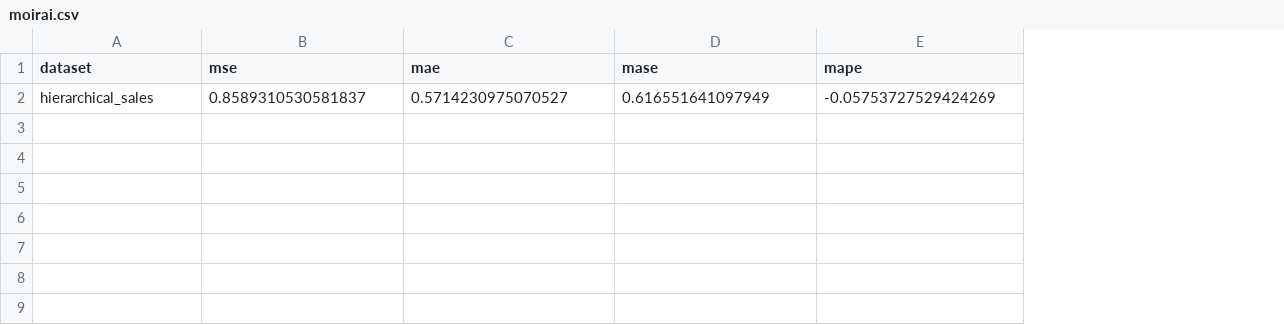
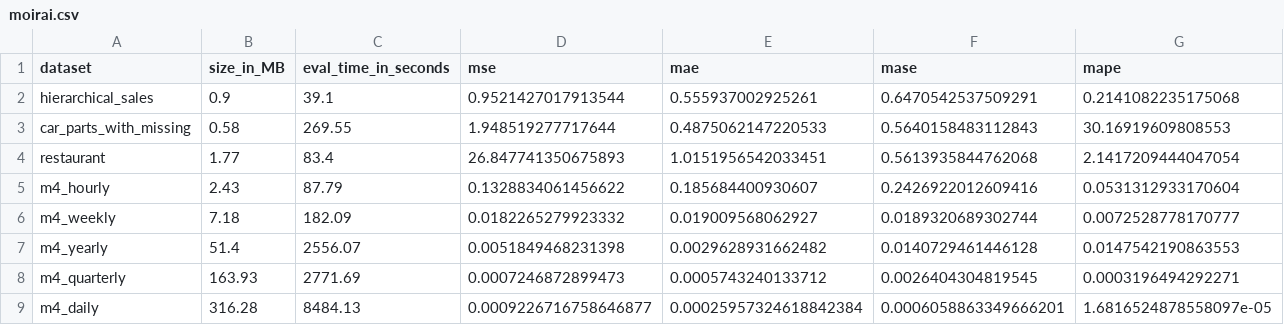
Before and after one commit to AdityaLab/Samay, a CSV file: leaderboard/moirai.csv, drawn as a sheet; only a part is shown; removed rows and columns are numbered as before the commit, all else as after; rows hold the shown columns only; the diff names each change by its address in the sheet, - before the commit and + after, or states it on an @@ line.

Commit message:
moirai leaderboard updated

```diff
--- a/leaderboard/moirai.csv
+++ b/leaderboard/moirai.csv
+column B (size_in_MB), empty
+column C (eval_time_in_seconds), empty
-row 2: hierarchical_sales | 0.8589310530581837 | 0.5714230975070527 | 0.616551641097949 | -0.05753727529424269
+row 2: hierarchical_sales | 0.9 | 39.1 | 0.9521427017913544 | 0.555937002925261 | 0.6470542537509291 | 0.2141082235175068
+row 3: car_parts_with_missing | 0.58 | 269.55 | 1.948519277717644 | 0.4875062147220533 | 0.5640158483112843 | 30.16919609808553
+row 4: restaurant | 1.77 | 83.4 | 26.847741350675893 | 1.0151956542033451 | 0.5613935844762068 | 2.1417209444047054
+row 5: m4_hourly | 2.43 | 87.79 | 0.1328834061456622 | 0.185684400930607 | 0.2426922012609416 | 0.0531312933170604
+row 6: m4_weekly | 7.18 | 182.09 | 0.0182265279923332 | 0.019009568062927 | 0.0189320689302744 | 0.0072528778170777
+row 7: m4_yearly | 51.4 | 2556.07 | 0.0051849468231398 | 0.0029628931662482 | 0.0140729461446128 | 0.0147542190863553
+row 8: m4_quarterly | 163.93 | 2771.69 | 0.0007246872899473 | 0.0005743240133712 | 0.0026404304819545 | 0.0003196494292271
+row 9: m4_daily | 316.28 | 8484.13 | 0.0009226716758646877 | 0.00025957324618842384 | 0.0006058863349666201 | 1.6816524878558097e-05
```
